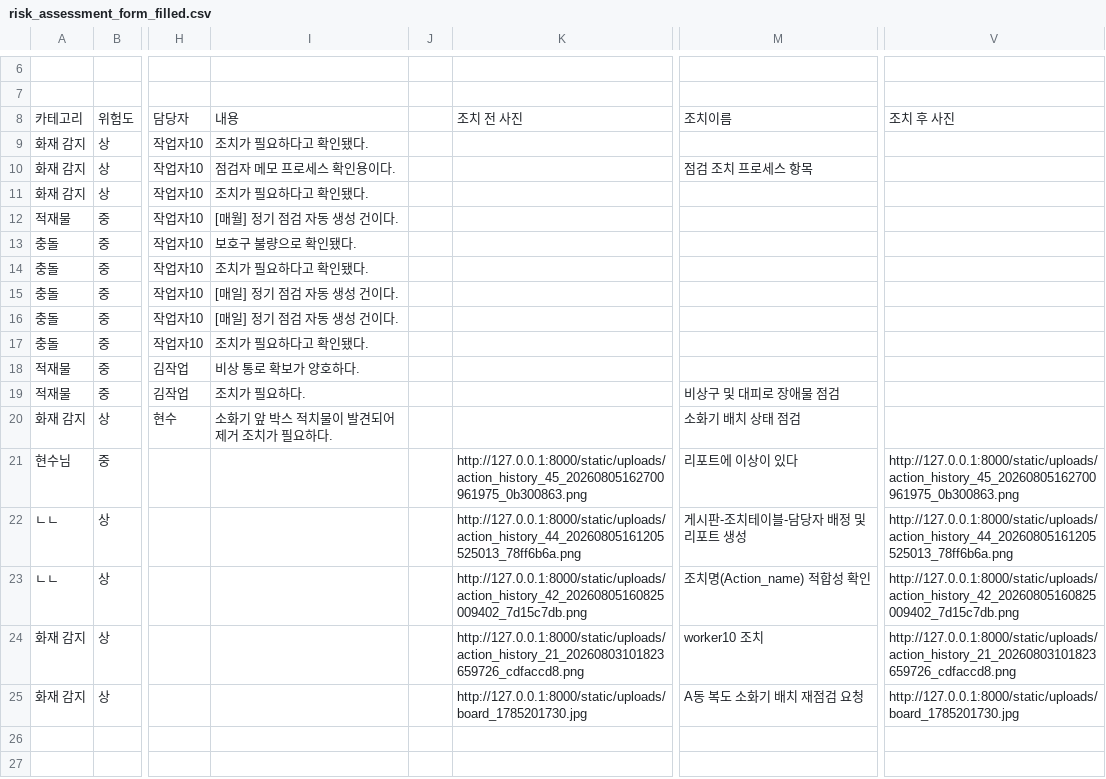
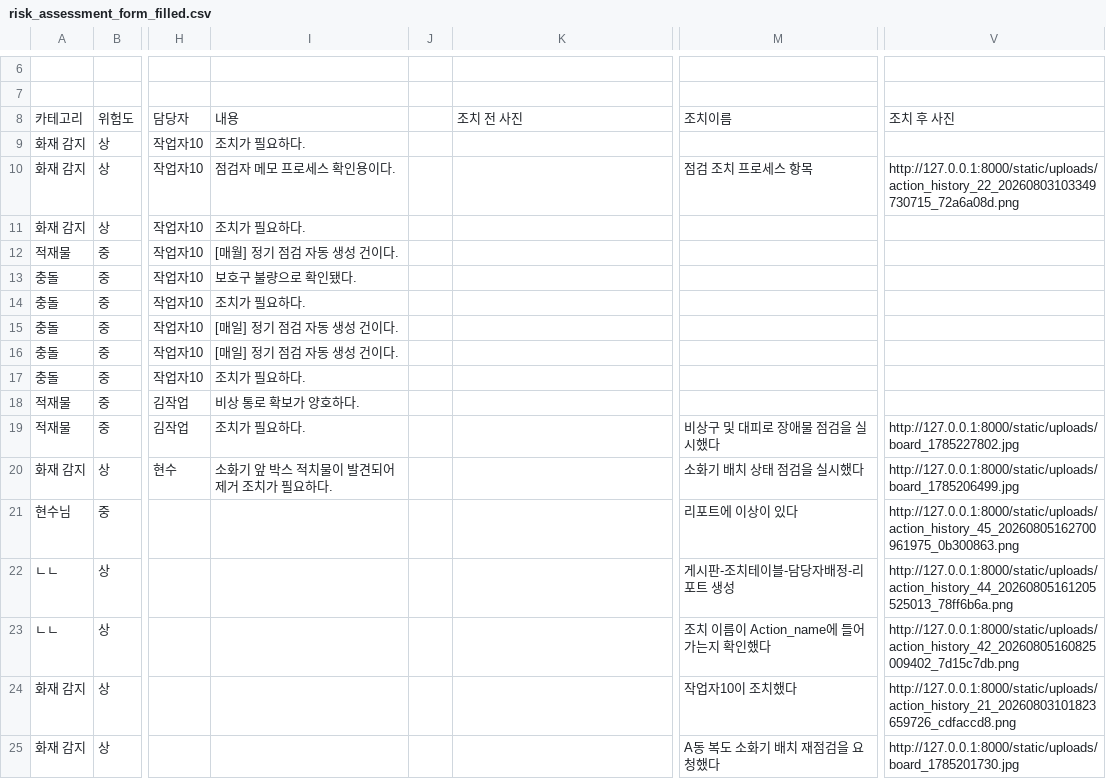
Before and after one commit to aivle-team03/AI, a CSV file: report_agent/output/risk_assessment_form/risk_assessment_form_filled.csv, drawn as a sheet; only a part is shown, gaps mark what is left out; the diff names each change by its address in the sheet, - before the commit and + after, or states it on an @@ line.

```diff
--- a/report_agent/output/risk_assessment_form/risk_assessment_form_filled.csv
+++ b/report_agent/output/risk_assessment_form/risk_assessment_form_filled.csv
-I9: 조치가 필요하다고 확인됐다.
+I9: 조치가 필요하다.
-V10: (empty)
+V10: http://127.0.0.1:8000/static/uploads/action_history_22_20260803103349730715_72a6a08d.png
-I11: 조치가 필요하다고 확인됐다.
+I11: 조치가 필요하다.
-I14: 조치가 필요하다고 확인됐다.
+I14: 조치가 필요하다.
-I17: 조치가 필요하다고 확인됐다.
+I17: 조치가 필요하다.
-M19: 비상구 및 대피로 장애물 점검
+M19: 비상구 및 대피로 장애물 점검을 실시했다
-V19: (empty)
+V19: http://127.0.0.1:8000/static/uploads/board_1785227802.jpg
-M20: 소화기 배치 상태 점검
+M20: 소화기 배치 상태 점검을 실시했다
-V20: (empty)
+V20: http://127.0.0.1:8000/static/uploads/board_1785206499.jpg
-K21: http://127.0.0.1:8000/static/uploads/action_history_45_20260805162700961975_0b300863.png
+K21: (empty)
-K22: http://127.0.0.1:8000/static/uploads/action_history_44_20260805161205525013_78ff6b6a.png
+K22: (empty)
-M22: 게시판-조치테이블-담당자 배정 및 리포트 생성
+M22: 게시판-조치테이블-담당자배정-리포트 생성
-K23: http://127.0.0.1:8000/static/uploads/action_history_42_20260805160825009402_7d15c7db.png
+K23: (empty)
-M23: 조치명(Action_name) 적합성 확인
+M23: 조치 이름이 Action_name에 들어가는지 확인했다
-K24: http://127.0.0.1:8000/static/uploads/action_history_21_20260803101823659726_cdfaccd8.png
+K24: (empty)
-M24: worker10 조치
+M24: 작업자10이 조치했다
-K25: http://127.0.0.1:8000/static/uploads/board_1785201730.jpg
+K25: (empty)
-M25: A동 복도 소화기 배치 재점검 요청
+M25: A동 복도 소화기 배치 재점검을 요청했다
```
Also changed, not shown: 20 other files.
